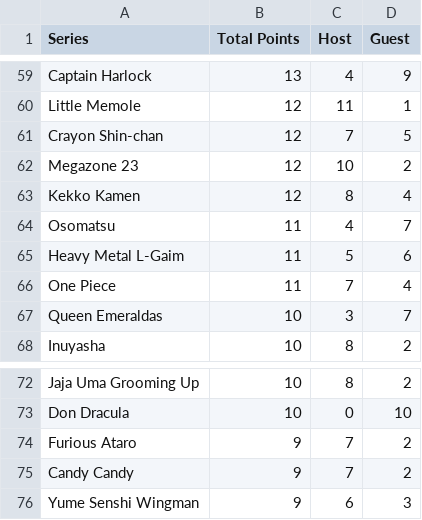
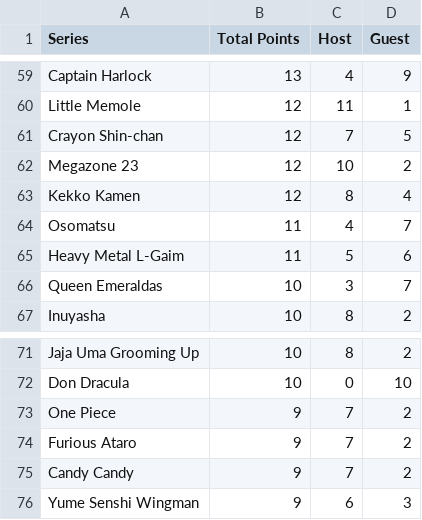
Before and after one commit to CoolTaff12/DAICON4EVER, a CSV file: fileStorage/Top_Series_List.csv, drawn as a sheet; only a part is shown, gaps mark what is left out.

```diff
--- a/fileStorage/Top_Series_List.csv
+++ b/fileStorage/Top_Series_List.csv
@@ -65,3 +65,2 @@
 "Heavy Metal L-Gaim","11","5","6"
-"One Piece","11","7","4"
 "Queen Emeraldas","10","3","7"
@@ -73,2 +72,3 @@
 "Don Dracula","10","0","10"
+"One Piece","9","7","2"
 "Furious Ataro","9","7","2"
```
Also changed, not shown: fileStorage/Evidence_export.csv.
